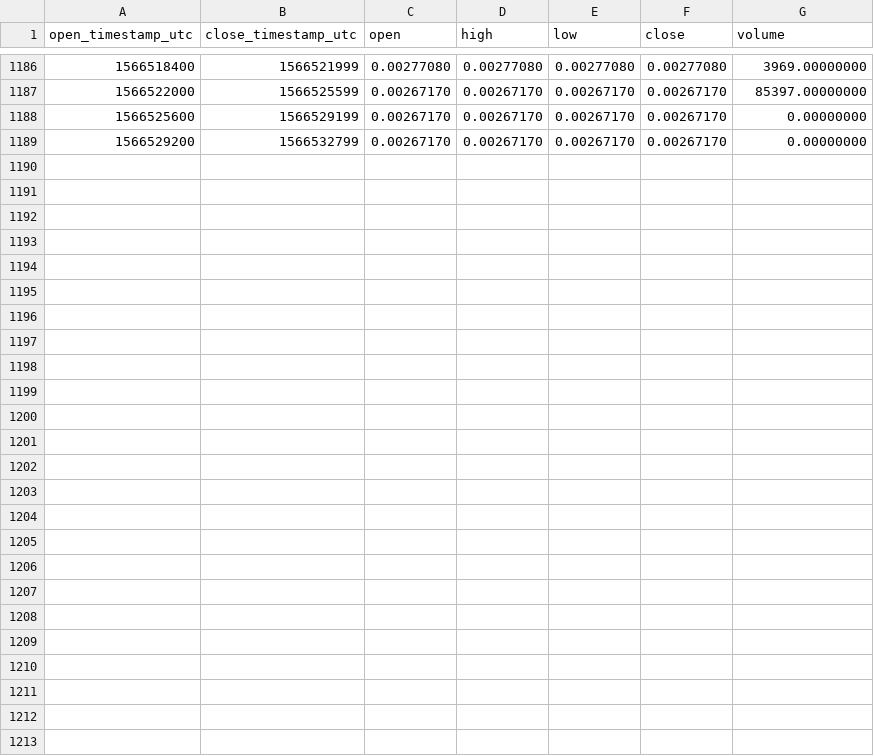
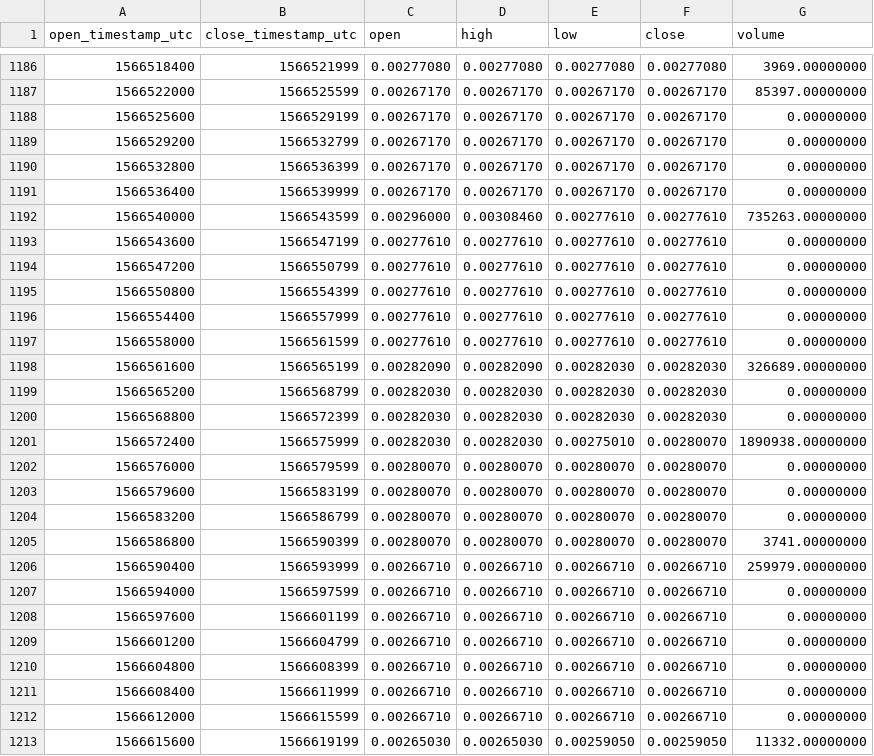
Before and after one commit to cryptobigbro/binance-ERDPAX, a CSV file: binance-ERDPAX-1h.csv, drawn as a sheet; only a part is shown, gaps mark what is left out.

Commit message:
Update OHLCV data.

```diff
--- a/binance-ERDPAX-1h.csv
+++ b/binance-ERDPAX-1h.csv
@@ -1189 +1189,25 @@ open_timestamp_utc,close_timestamp_utc,open,high,low,close,volume
 1566529200,1566532799,0.00267170,0.00267170,0.00267170,0.00267170,0.00000000
+1566532800,1566536399,0.00267170,0.00267170,0.00267170,0.00267170,0.00000000
+1566536400,1566539999,0.00267170,0.00267170,0.00267170,0.00267170,0.00000000
+1566540000,1566543599,0.00296000,0.00308460,0.00277610,0.00277610,735263.00000000
+1566543600,1566547199,0.00277610,0.00277610,0.00277610,0.00277610,0.00000000
+1566547200,1566550799,0.00277610,0.00277610,0.00277610,0.00277610,0.00000000
+1566550800,1566554399,0.00277610,0.00277610,0.00277610,0.00277610,0.00000000
+1566554400,1566557999,0.00277610,0.00277610,0.00277610,0.00277610,0.00000000
+1566558000,1566561599,0.00277610,0.00277610,0.00277610,0.00277610,0.00000000
+1566561600,1566565199,0.00282090,0.00282090,0.00282030,0.00282030,326689.00000000
+1566565200,1566568799,0.00282030,0.00282030,0.00282030,0.00282030,0.00000000
+1566568800,1566572399,0.00282030,0.00282030,0.00282030,0.00282030,0.00000000
+1566572400,1566575999,0.00282030,0.00282030,0.00275010,0.00280070,1890938.00000000
+1566576000,1566579599,0.00280070,0.00280070,0.00280070,0.00280070,0.00000000
+1566579600,1566583199,0.00280070,0.00280070,0.00280070,0.00280070,0.00000000
+1566583200,1566586799,0.00280070,0.00280070,0.00280070,0.00280070,0.00000000
+1566586800,1566590399,0.00280070,0.00280070,0.00280070,0.00280070,3741.00000000
+1566590400,1566593999,0.00266710,0.00266710,0.00266710,0.00266710,259979.00000000
+1566594000,1566597599,0.00266710,0.00266710,0.00266710,0.00266710,0.00000000
+1566597600,1566601199,0.00266710,0.00266710,0.00266710,0.00266710,0.00000000
+1566601200,1566604799,0.00266710,0.00266710,0.00266710,0.00266710,0.00000000
+1566604800,1566608399,0.00266710,0.00266710,0.00266710,0.00266710,0.00000000
+1566608400,1566611999,0.00266710,0.00266710,0.00266710,0.00266710,0.00000000
+1566612000,1566615599,0.00266710,0.00266710,0.00266710,0.00266710,0.00000000
+1566615600,1566619199,0.00265030,0.00265030,0.00259050,0.00259050,11332.00000000
```
Also changed, not shown: binance-ERDPAX-1d.csv.
